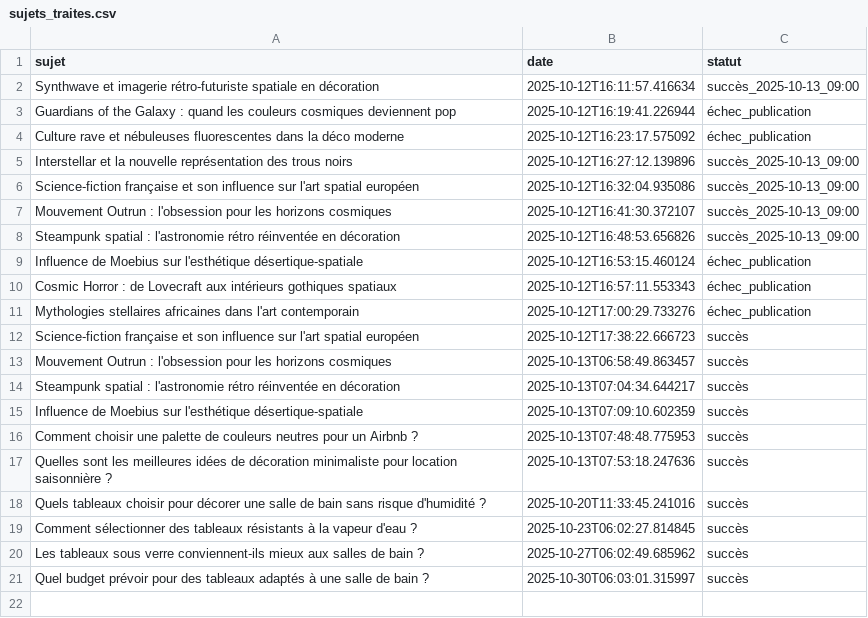
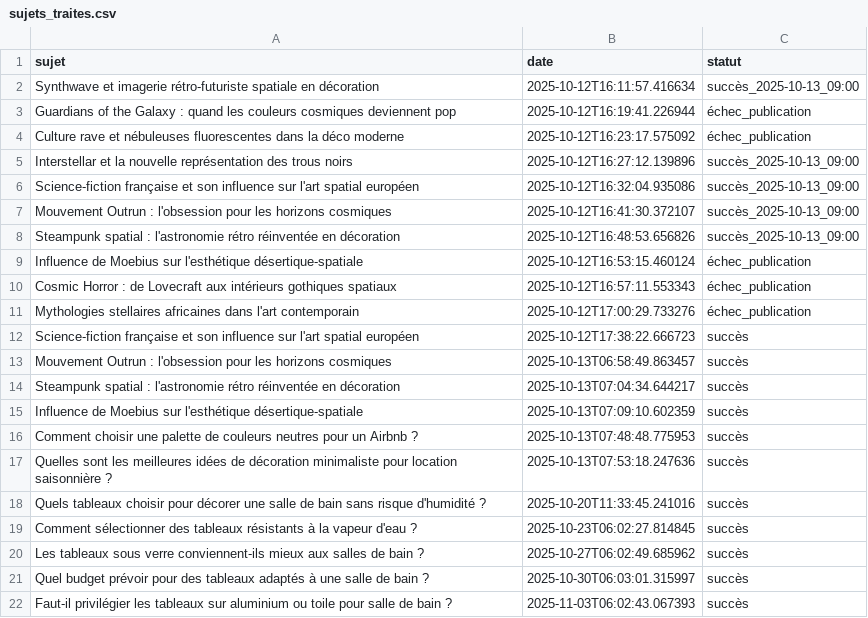
Before and after one commit to Metalosmose21/Salle-de-bain-1, a CSV file: sujets_traites.csv, drawn as a sheet.

```diff
--- a/sujets_traites.csv
+++ b/sujets_traites.csv
@@ -21 +21,2 @@ Les tableaux sous verre conviennent-ils mieux aux salles de bain ?,2025-10-27T06
 Quel budget prévoir pour des tableaux adaptés à une salle de bain ?,2025-10-30T06:03:01.315997,succès
+Faut-il privilégier les tableaux sur aluminium ou toile pour salle de bain ?,2025-11-03T06:02:43.067393,succès
```
Also changed, not shown: sujets.csv.
